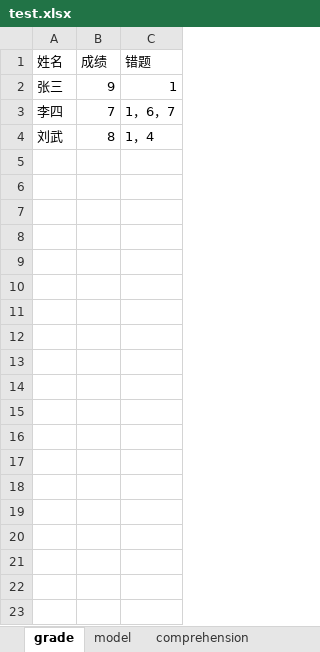
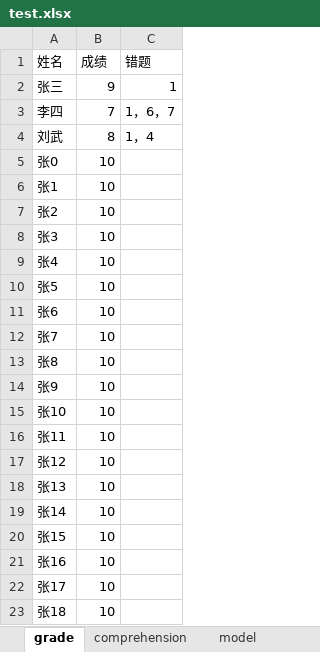
Before and after one commit to lureiny/xueersi, an Excel workbook: test.xlsx, sheet grade, drawn as a sheet; only a part is shown; values as stored, in another font and other column widths than the file's, no borders; the diff covers the shown part only; the diff names each change by its address in the sheet, - before the commit and + after, or states it on an @@ line.

```diff
--- a/test.xlsx (sheet grade)
+++ b/test.xlsx (sheet grade)
@@ sheet tab order changed: grade | comprehension | model @@
+row 5: 张0 | 10
+row 6: 张1 | 10
+row 7: 张2 | 10
+row 8: 张3 | 10
+row 9: 张4 | 10
+row 10: 张5 | 10
+row 11: 张6 | 10
+row 12: 张7 | 10
+row 13: 张8 | 10
+row 14: 张9 | 10
+row 15: 张10 | 10
+row 16: 张11 | 10
+row 17: 张12 | 10
+row 18: 张13 | 10
+row 19: 张14 | 10
+row 20: 张15 | 10
+row 21: 张16 | 10
+row 22: 张17 | 10
+row 23: 张18 | 10
```
Also changed, not shown: 81 added rows elsewhere in this sheet, sheet WeChat, sheet model.
